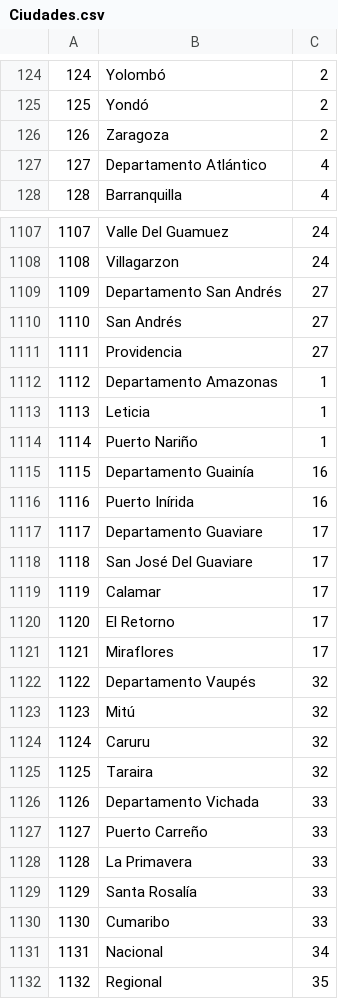
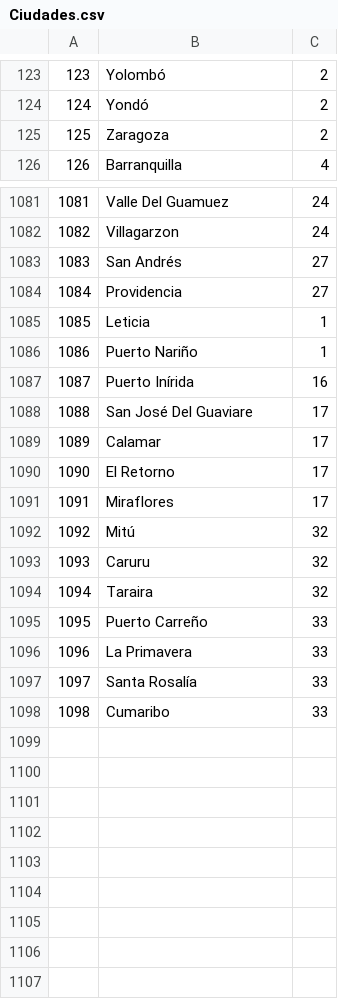
Before and after one commit to cardel/gestionEspectro, a CSV file: TGAplicacion/DB/Ciudades.csv, drawn as a sheet; only a part is shown, gaps mark what is left out; the diff covers the shown part only; the diff names each change by its address in the sheet, - before the commit and + after, or states it on an @@ line.

```diff
--- a/TGAplicacion/DB/Ciudades.csv
+++ b/TGAplicacion/DB/Ciudades.csv
@@ column A renumbered between rows 1 and 1098 @@
-row 127: 127 | Departamento Atlántico | 4
-row 1109: 1109 | Departamento San Andrés | 27
-row 1112: 1112 | Departamento Amazonas | 1
-row 1115: 1115 | Departamento Guainía | 16
-row 1117: 1117 | Departamento Guaviare | 17
-row 1122: 1122 | Departamento Vaupés | 32
-row 1126: 1126 | Departamento Vichada | 33
-row 1131: 1131 | Nacional | 34
-row 1132: 1132 | Regional | 35
```
Also changed, not shown: 25 removed rows elsewhere in this file, 1 other file.
